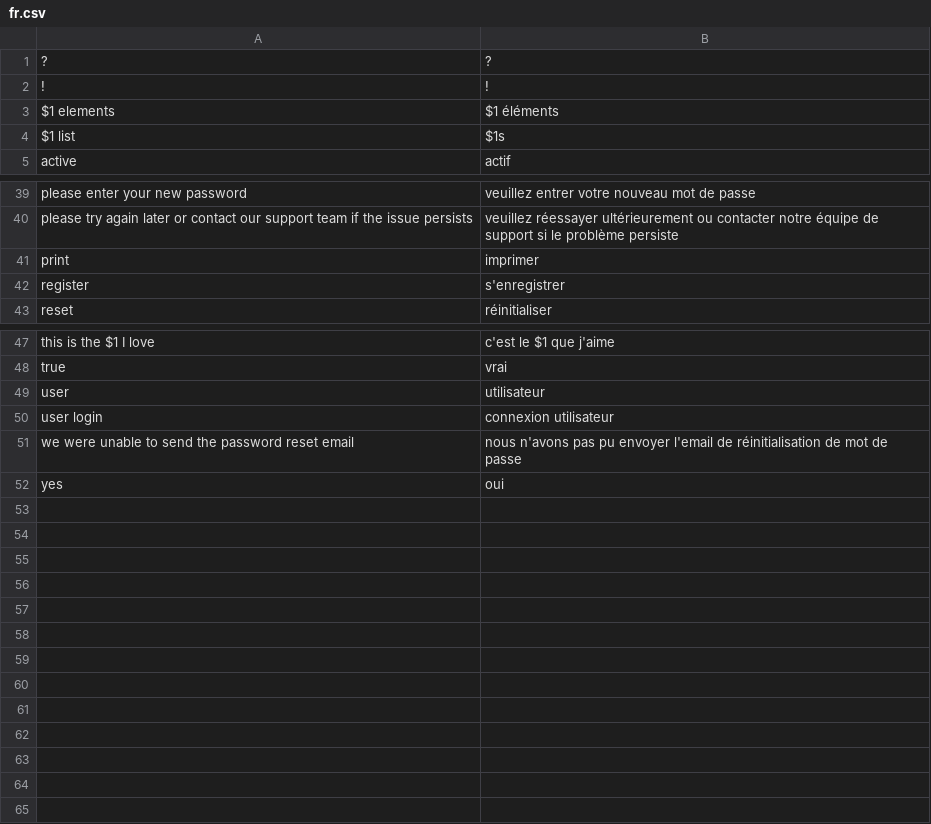
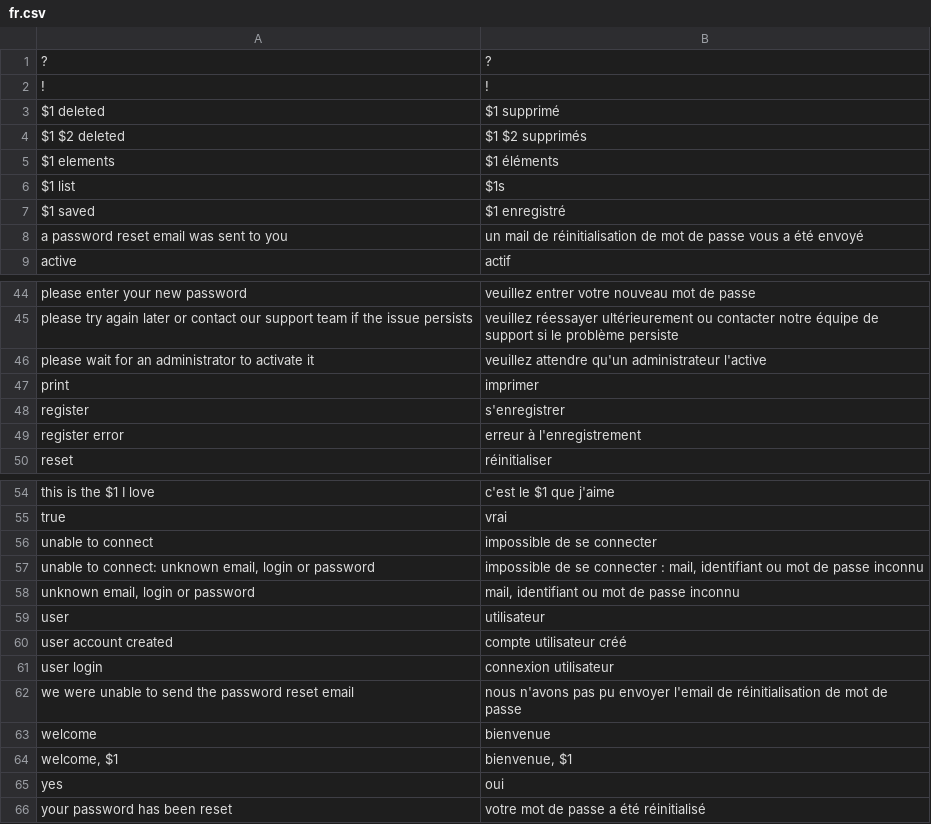
Before and after one commit to itrocks/sandbox, a CSV file: app/locale/fr.csv, drawn as a sheet; only a part is shown, gaps mark what is left out; the diff covers the shown part only.

```diff
--- a/app/locale/fr.csv
+++ b/app/locale/fr.csv
@@ -2,4 +2,8 @@
 !; !
+$1 deleted;$1 supprimé
+$1 $2 deleted;$1 $2 supprimés
 $1 elements;$1 éléments
 $1 list;$1s
+$1 saved;$1 enregistré
+a password reset email was sent to you;un mail de réinitialisation de mot de passe vous a été envoyé
 active;actif
@@ -40,4 +45,6 @@ please enter your new password;veuillez entrer votre nouveau mot de passe
 please try again later or contact our support team if the issue persists;veuillez réessayer ultérieurement ou contacter notre équipe de support si le problème persiste
+please wait for an administrator to activate it;veuillez attendre qu'un administrateur l'active
 print;imprimer
 register;s'enregistrer
+register error;erreur à l'enregistrement
 reset;réinitialiser
@@ -48,5 +55,12 @@ this is the $1 I love;c'est le $1 que j'aime
 true;vrai
+unable to connect;impossible de se connecter
+unable to connect: unknown email, login or password;impossible de se connecter : mail, identifiant ou mot de passe inconnu
+unknown email, login or password;mail, identifiant ou mot de passe inconnu
 user;utilisateur
+user account created;compte utilisateur créé
 user login;connexion utilisateur
 we were unable to send the password reset email;nous n'avons pas pu envoyer l'email de réinitialisation de mot de passe
+welcome;bienvenue
+welcome, $1;bienvenue, $1
 yes;oui
+your password has been reset;votre mot de passe a été réinitialisé
```
Also changed, not shown: 1 added row elsewhere in this file, 22 other files.
